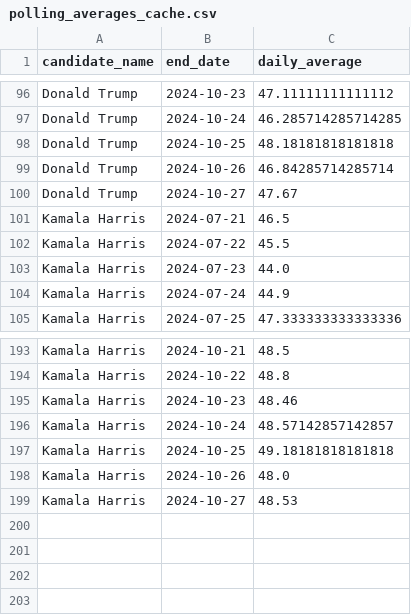
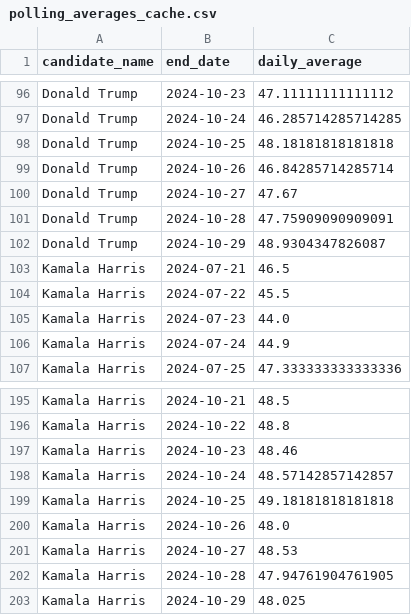
Before and after one commit to wh33les/us-election-forecast-2024, a CSV file: data/polling_averages_cache.csv, drawn as a sheet; only a part is shown, gaps mark what is left out.

```diff
--- a/data/polling_averages_cache.csv
+++ b/data/polling_averages_cache.csv
@@ -100,2 +100,4 @@ Donald Trump,2024-10-26,46.84285714285714
 Donald Trump,2024-10-27,47.67
+Donald Trump,2024-10-28,47.75909090909091
+Donald Trump,2024-10-29,48.9304347826087
 Kamala Harris,2024-07-21,46.5
@@ -199 +201,3 @@ Kamala Harris,2024-10-26,48.0
 Kamala Harris,2024-10-27,48.53
+Kamala Harris,2024-10-28,47.94761904761905
+Kamala Harris,2024-10-29,48.025
```
Also changed, not shown: data/election_forecast_2024_comprehensive.csv, 6 other files.
